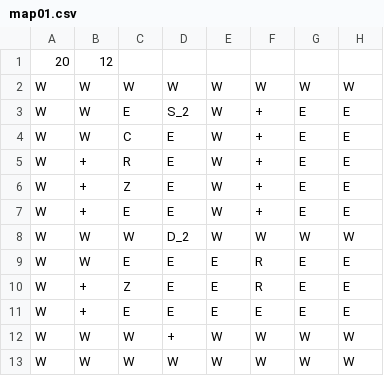
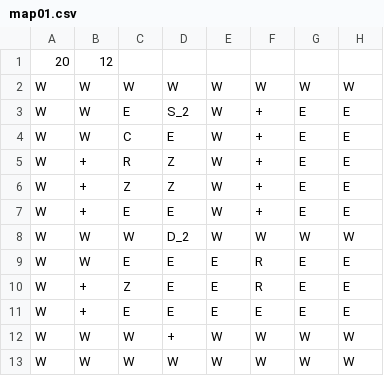
Before and after one commit to tm4s/Csillagkapu, a CSV file: map01.csv, drawn as a sheet; only a part is shown; the diff names each change by its address in the sheet, - before the commit and + after, or states it on an @@ line.

Commit message:
ZPM++

```diff
--- a/map01.csv
+++ b/map01.csv
-D5:D6: E
+D5:D6: Z
```
